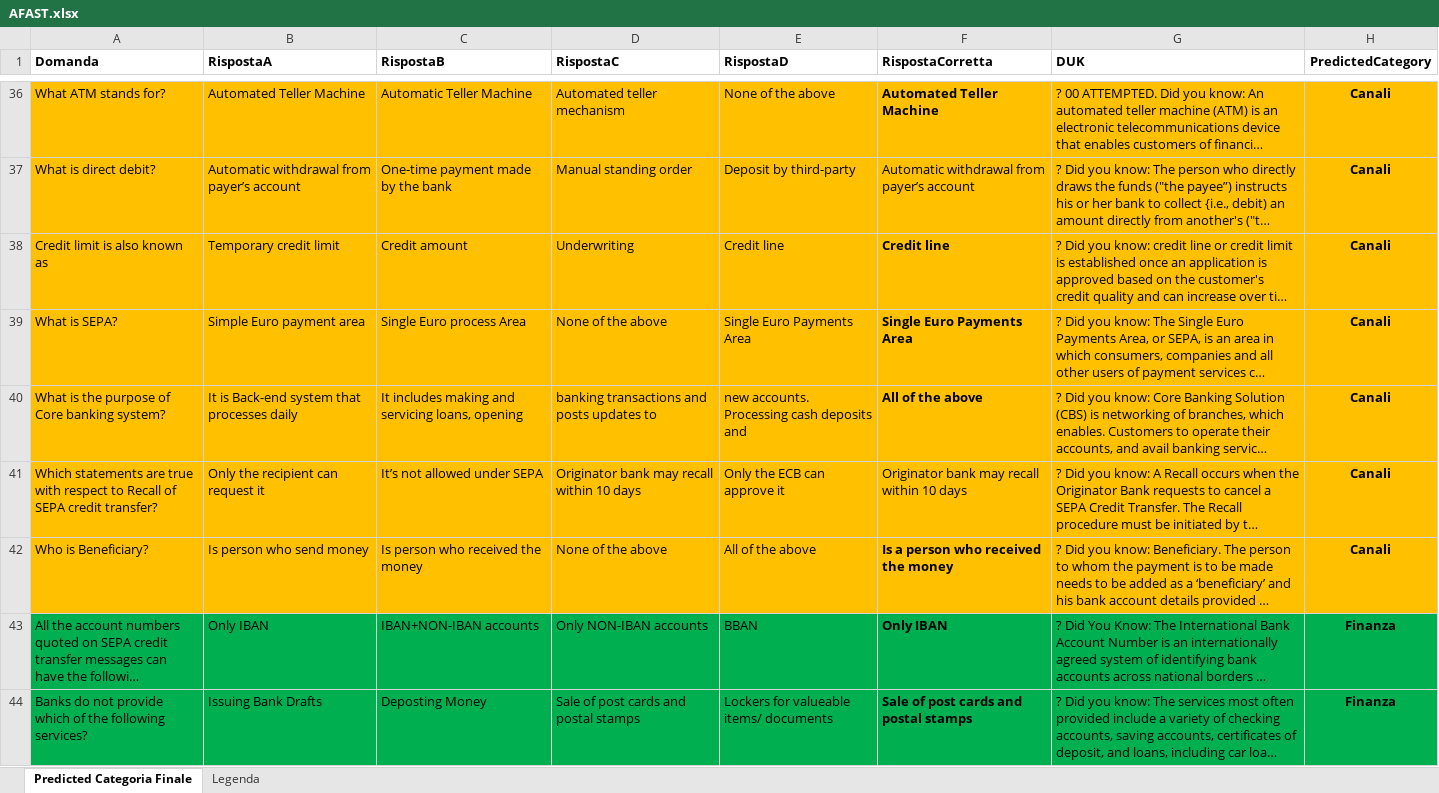
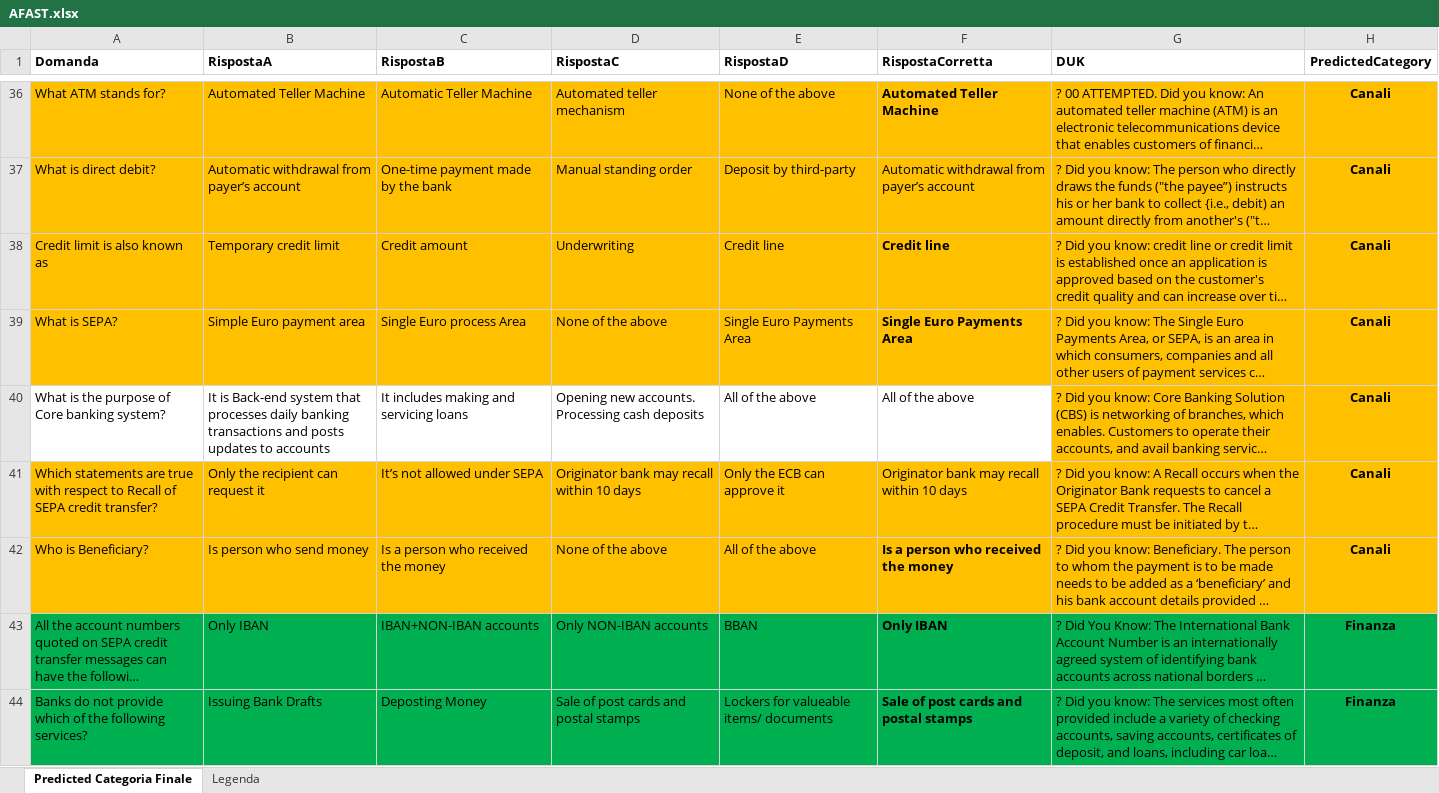
Before and after one commit to stefanopedicinogit/afast-quiz, an Excel workbook: public/AFAST.xlsx, sheet Predicted Categoria Finale, drawn as a sheet; only a part is shown, gaps mark what is left out; long unchanged cells end in …; values as stored, in another font and other column widths than the file's, no borders; the diff covers the shown part only; the diff names each change by its address in the sheet, - before the commit and + after, or states it on an @@ line.

Commit message:
AFAST V1.00

```diff
--- a/public/AFAST.xlsx (sheet Predicted Categoria Finale)
+++ b/public/AFAST.xlsx (sheet Predicted Categoria Finale)
-A40:F40 fill: #FFC000
+A40:F40 fill: none
-B40 (RispostaA): …processes daily
+B40 (RispostaA): …processes daily banking transactions and posts updates to accounts
-C40 (RispostaB): It includes making and servicing loans, opening
+C40 (RispostaB): It includes making and servicing loans
-D40 (RispostaC): banking transactions and posts updates to
+D40 (RispostaC): Opening new accounts. Processing cash deposits
-E40 (RispostaD): new accounts. Processing cash deposits and
+E40 (RispostaD): All of the above
-F40 bold: on
+F40 bold: off
-C42 (RispostaB): Is person who received the money
+C42 (RispostaB): Is a person who received the money
```
Also changed, not shown: 11 edited cells and cell formats elsewhere in this sheet, 3 other files.
